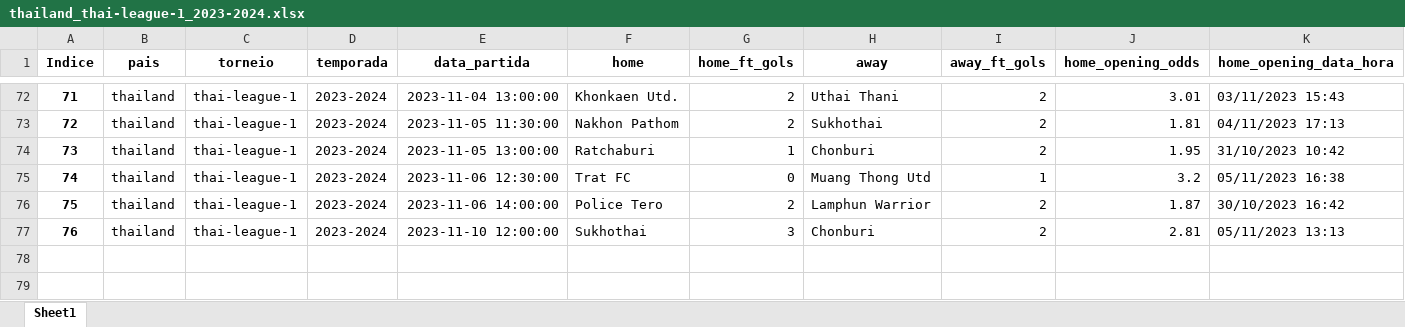
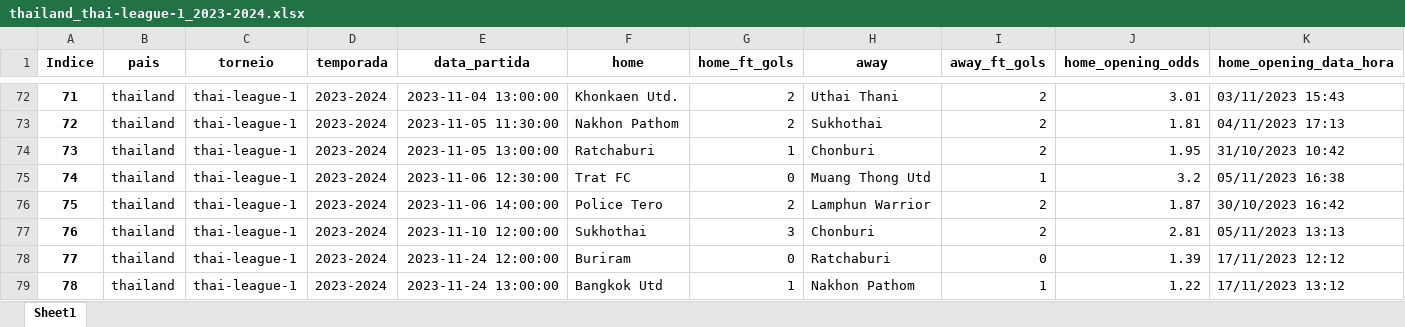
Before and after one commit to tarciziojrdf/poco, an Excel workbook: 2023/thailand_thai-league-1_2023-2024.xlsx, sheet Sheet1, drawn as a sheet; only a part is shown, gaps mark what is left out; values as stored, in another font and other column widths than the file's, no borders; rows hold the shown columns only; the diff names each change by its address in the sheet, - before the commit and + after, or states it on an @@ line.

```diff
--- a/2023/thailand_thai-league-1_2023-2024.xlsx (sheet Sheet1)
+++ b/2023/thailand_thai-league-1_2023-2024.xlsx (sheet Sheet1)
+row 78: 77 | thailand | thai-league-1 | 2023-2024 | 2023-11-24 12:00:00 | Buriram | 0 | Ratchaburi | 0 | 1.39 | 17/11/2023 12:12
+row 79: 78 | thailand | thai-league-1 | 2023-2024 | 2023-11-24 13:00:00 | Bangkok Utd | 1 | Nakhon Pathom | 1 | 1.22 | 17/11/2023 13:12
```
Also changed, not shown: 2023/iran_persian-gulf-pro-league_2023-2024.xlsx, 2023/japan_j1-league_2023.xlsx, 4 other files.
